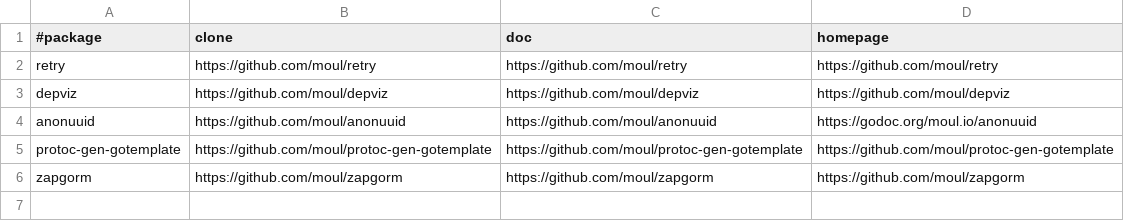
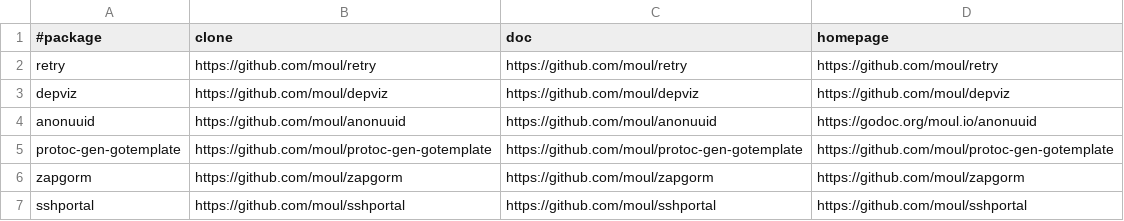
Before and after one commit to moul/moul.io, a CSV file: go-canonical.csv, drawn as a sheet.

Commit message:
feat: add moul.io/sshportal

```diff
--- a/go-canonical.csv
+++ b/go-canonical.csv
@@ -6 +6,2 @@ protoc-gen-gotemplate,https://github.com/moul/protoc-gen-gotemplate,https://gith
 zapgorm,https://github.com/moul/zapgorm,https://github.com/moul/zapgorm,https://github.com/moul/zapgorm
+sshportal,https://github.com/moul/sshportal,https://github.com/moul/sshportal,https://github.com/moul/sshportal
```
Also changed, not shown: 1 other file.
